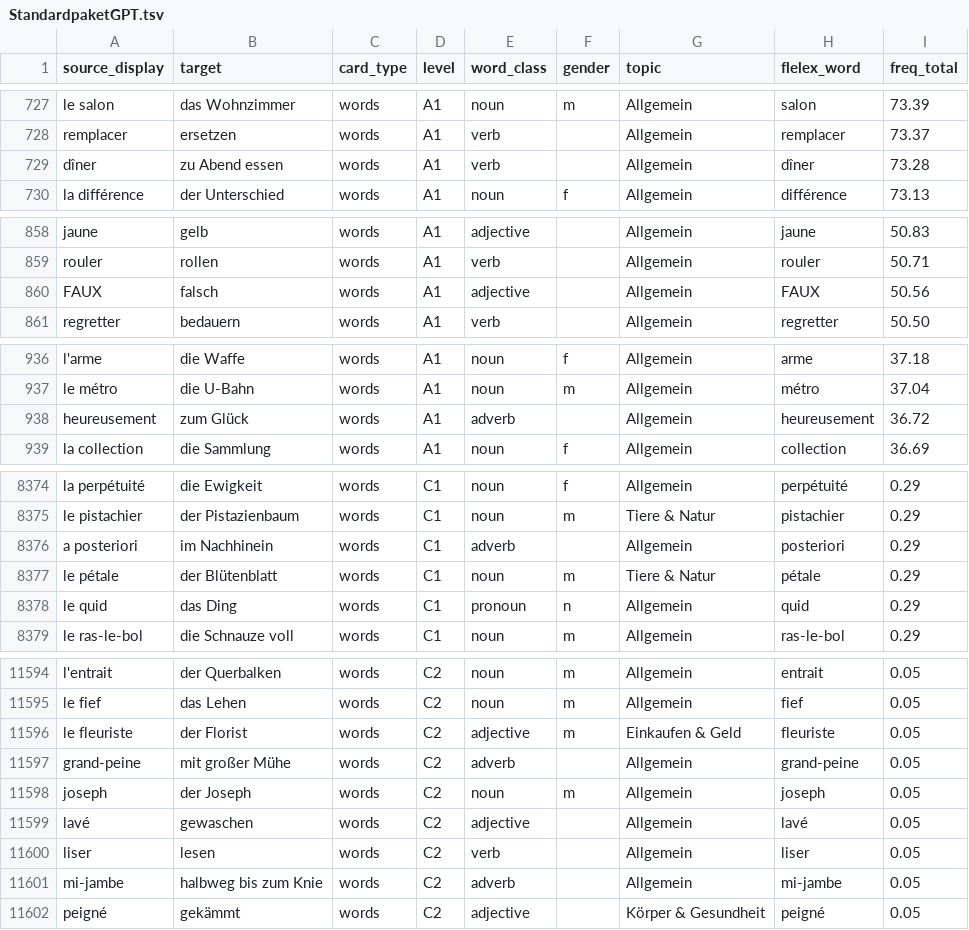
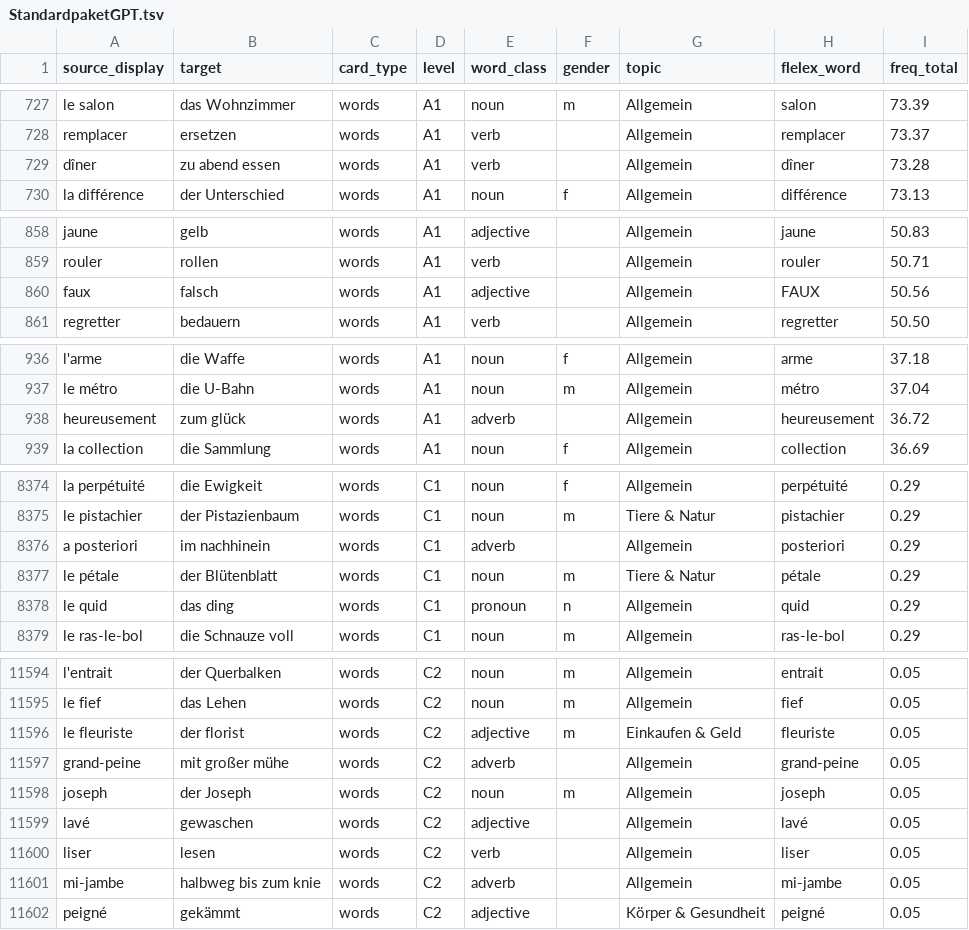
Before and after one commit to frankknebeljanssen-create/elumi, a TSV file: FRDEVocabMVP/StandardpaketGPT.tsv, drawn as a sheet; only a part is shown, gaps mark what is left out; the diff covers the shown part only.

```diff
--- a/FRDEVocabMVP/StandardpaketGPT.tsv
+++ b/FRDEVocabMVP/StandardpaketGPT.tsv
@@ -728,3 +728,3 @@ le salon	das Wohnzimmer	words	A1	noun	m	Allgemein	salon	73.39
 remplacer	ersetzen	words	A1	verb		Allgemein	remplacer	73.37
-dîner	zu Abend essen	words	A1	verb		Allgemein	dîner	73.28
+dîner	zu abend essen	words	A1	verb		Allgemein	dîner	73.28
 la différence	der Unterschied	words	A1	noun	f	Allgemein	différence	73.13
@@ -859,3 +859,3 @@ jaune	gelb	words	A1	adjective		Allgemein	jaune	50.83
 rouler	rollen	words	A1	verb		Allgemein	rouler	50.71
-FAUX	falsch	words	A1	adjective		Allgemein	FAUX	50.56
+faux	falsch	words	A1	adjective		Allgemein	FAUX	50.56
 regretter	bedauern	words	A1	verb		Allgemein	regretter	50.50
@@ -937,3 +937,3 @@ l'arme	die Waffe	words	A1	noun	f	Allgemein	arme	37.18
 le métro	die U-Bahn	words	A1	noun	m	Allgemein	métro	37.04
-heureusement	zum Glück	words	A1	adverb		Allgemein	heureusement	36.72
+heureusement	zum glück	words	A1	adverb		Allgemein	heureusement	36.72
 la collection	die Sammlung	words	A1	noun	f	Allgemein	collection	36.69
@@ -8375,5 +8375,5 @@ la perpétuité	die Ewigkeit	words	C1	noun	f	Allgemein	perpétuité	0.29
 le pistachier	der Pistazienbaum	words	C1	noun	m	Tiere & Natur	pistachier	0.29
-a posteriori	im Nachhinein	words	C1	adverb		Allgemein	posteriori	0.29
+a posteriori	im nachhinein	words	C1	adverb		Allgemein	posteriori	0.29
 le pétale	der Blütenblatt	words	C1	noun	m	Tiere & Natur	pétale	0.29
-le quid	das Ding	words	C1	pronoun	n	Allgemein	quid	0.29
+le quid	das ding	words	C1	pronoun	n	Allgemein	quid	0.29
 le ras-le-bol	die Schnauze voll	words	C1	noun	m	Allgemein	ras-le-bol	0.29
@@ -11595,4 +11595,4 @@ l'entrait	der Querbalken	words	C2	noun	m	Allgemein	entrait	0.05
 le fief	das Lehen	words	C2	noun	m	Allgemein	fief	0.05
-le fleuriste	der Florist	words	C2	adjective	m	Einkaufen & Geld	fleuriste	0.05
-grand-peine	mit großer Mühe	words	C2	adverb		Allgemein	grand-peine	0.05
+le fleuriste	der florist	words	C2	adjective	m	Einkaufen & Geld	fleuriste	0.05
+grand-peine	mit großer mühe	words	C2	adverb		Allgemein	grand-peine	0.05
 joseph	der Joseph	words	C2	noun	m	Allgemein	joseph	0.05
@@ -11600,3 +11600,3 @@ lavé	gewaschen	words	C2	adjective		Allgemein	lavé	0.05
 liser	lesen	words	C2	verb		Allgemein	liser	0.05
-mi-jambe	halbweg bis zum Knie	words	C2	adverb		Allgemein	mi-jambe	0.05
+mi-jambe	halbweg bis zum knie	words	C2	adverb		Allgemein	mi-jambe	0.05
 peigné	gekämmt	words	C2	adjective		Körper & Gesundheit	peigné	0.05
```
Also changed, not shown: 43 edited cells elsewhere in this file.
